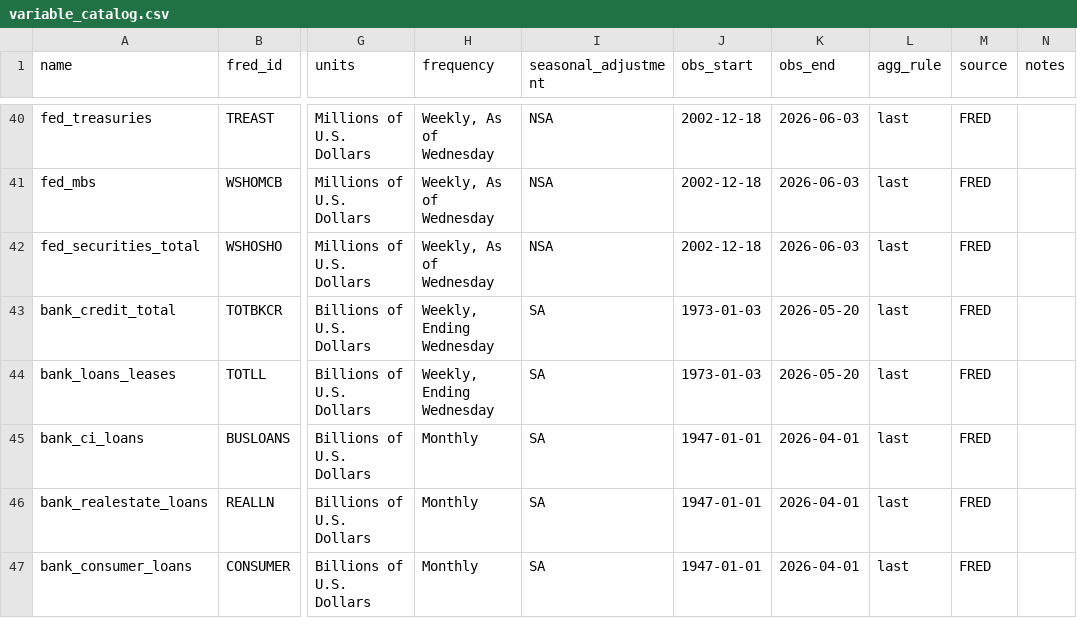
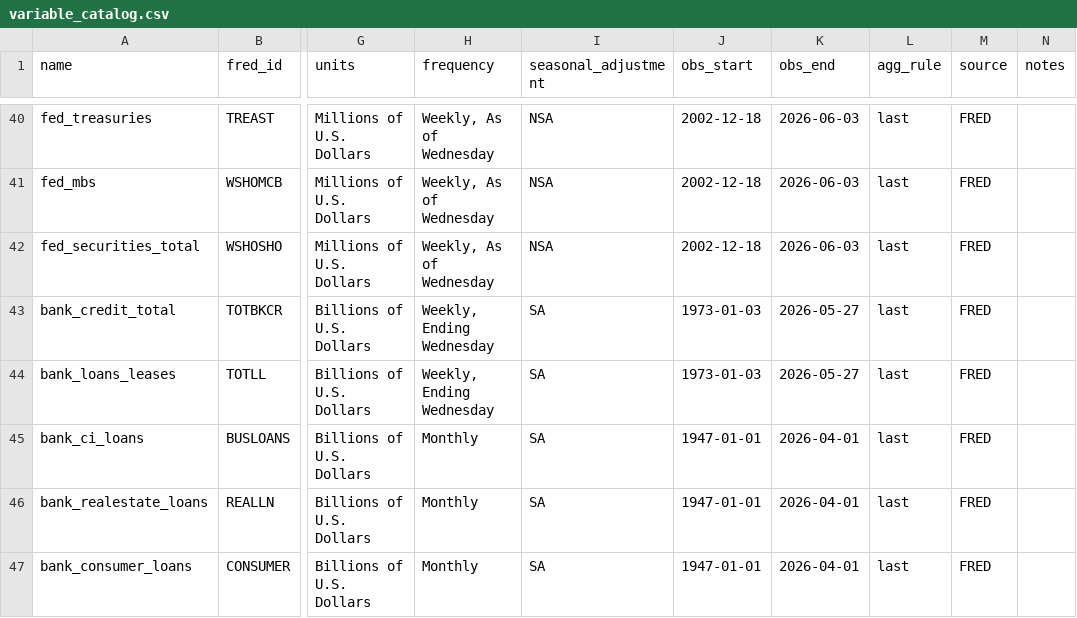
Before and after one commit to opxie1/usd, a CSV file: catalog/variable_catalog.csv, drawn as a sheet; only a part is shown, gaps mark what is left out; the diff covers the shown part only; the diff names each change by its address in the sheet, - before the commit and + after, or states it on an @@ line.

```diff
--- a/catalog/variable_catalog.csv
+++ b/catalog/variable_catalog.csv
-K43:K44 (obs_end): 2026-05-20
+K43:K44 (obs_end): 2026-05-27
```
Also changed, not shown: 5 added rows, 1 removed row and 8 edited cells elsewhere in this file, data/raw/BUSLOANS.csv, data/raw/CONSUMER.csv, 24 other files.
